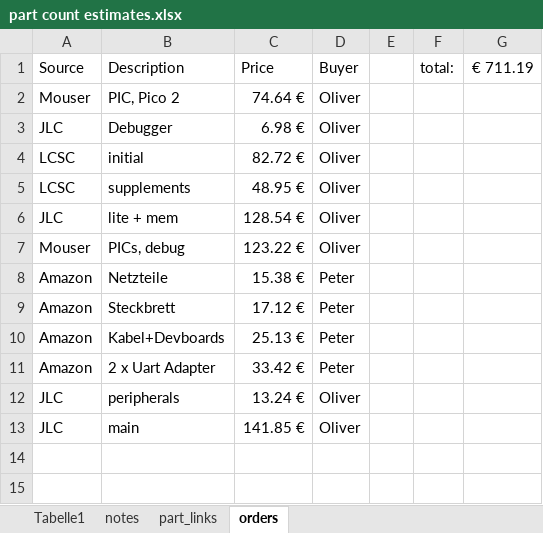
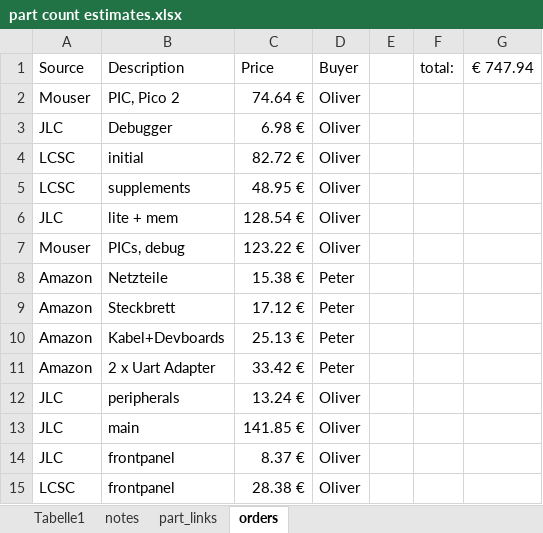
Before and after one commit to VoxelPi/AX08, an Excel workbook: part count estimates.xlsx, sheet orders, drawn as a sheet; values as stored, in another font and other column widths than the file's, no borders; the diff names each change by its address in the sheet, - before the commit and + after, or states it on an @@ line.

Commit message:
added frontpanel orders

```diff
--- a/part count estimates.xlsx (sheet orders)
+++ b/part count estimates.xlsx (sheet orders)
-G1: € 711.19
+G1: € 747.94
+row 14: JLC | frontpanel | 8.37 € | Oliver
+row 15: LCSC | frontpanel | 28.38 € | Oliver
```
